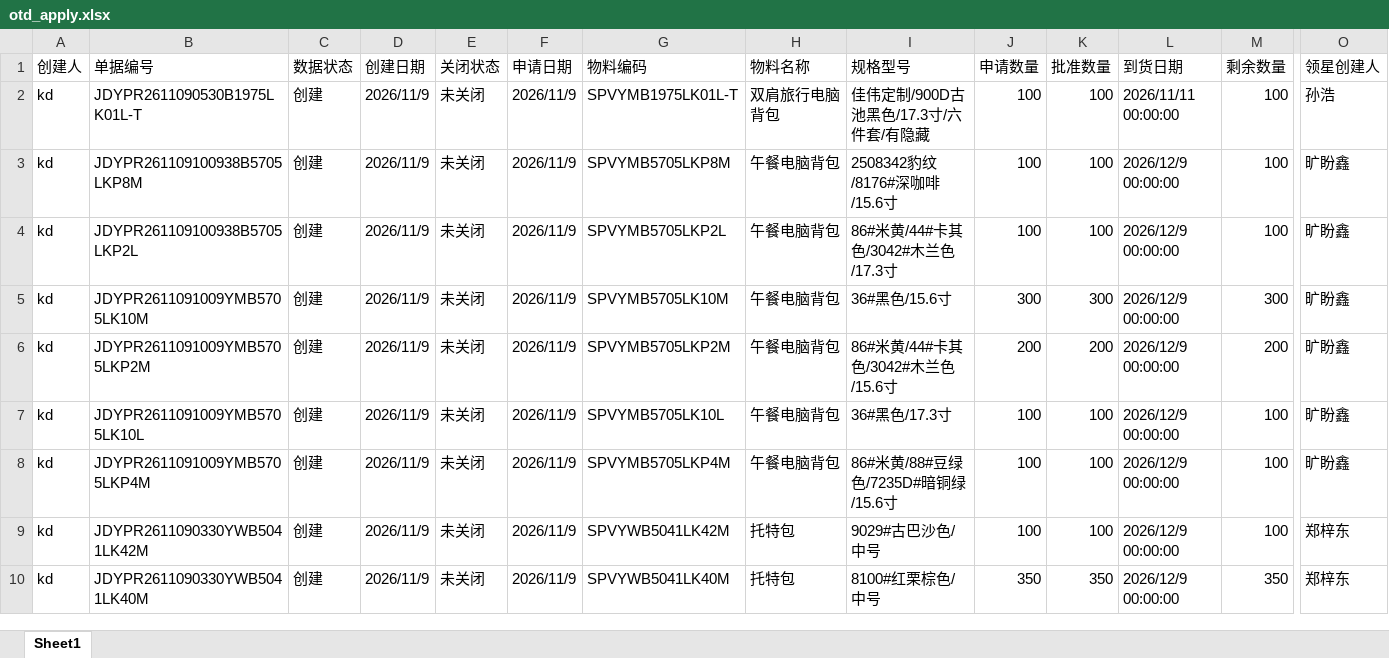
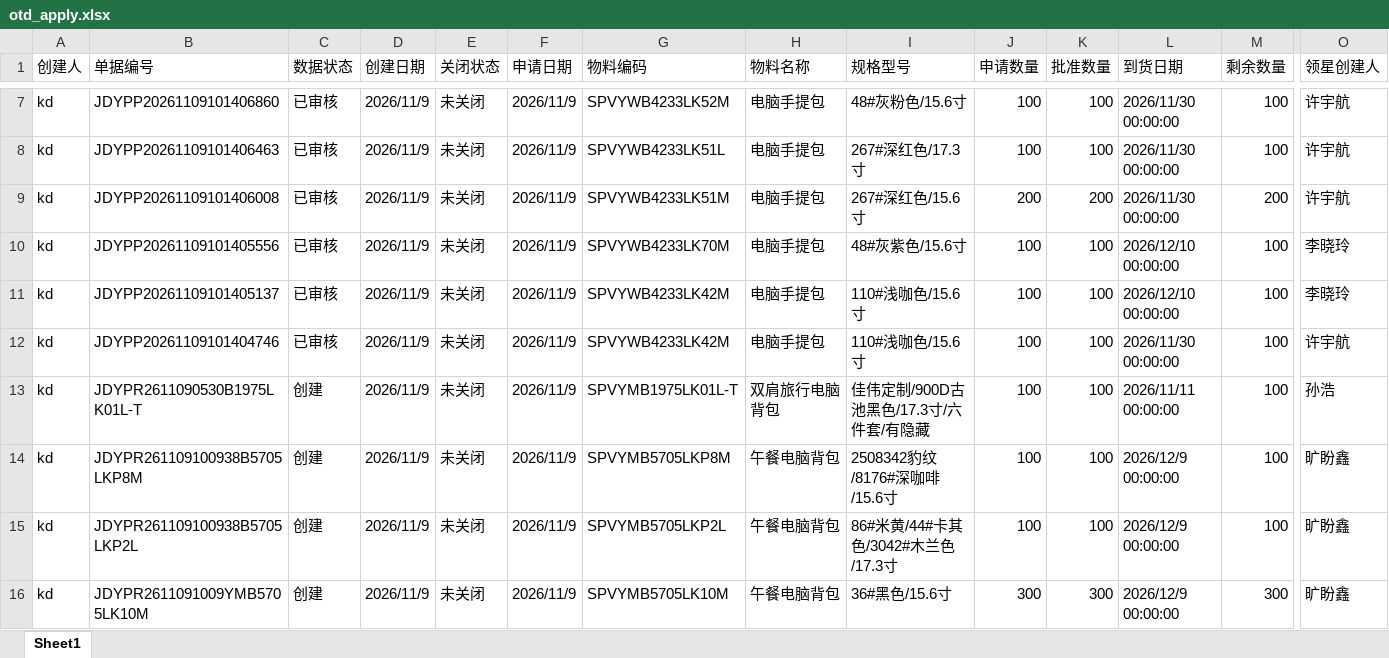
Before and after one commit to yikeqingsongguo/HY.supply-chain-management, an Excel workbook: src/otd_apply.xlsx, sheet Sheet1, drawn as a sheet; only a part is shown, gaps mark what is left out; the shorter side is filled out with more unchanged rows; values as stored, in another font and other column widths than the file's, no borders; rows hold the shown columns only; the diff covers the shown part only; the diff names each change by its address in the sheet, - before the commit and + after, or states it on an @@ line.

```diff
--- a/src/otd_apply.xlsx (sheet Sheet1)
+++ b/src/otd_apply.xlsx (sheet Sheet1)
+row 7: kd | JDYPP20261109101406860 | 已审核 | 2026/11/9 | 未关闭 | 2026/11/9 | SPVYWB4233LK52M | 电脑手提包 | 48#灰粉色/15.6寸 | 100 | 100 | 2026/11/30 00:00:00 | 100 | 许宇航
+row 8: kd | JDYPP20261109101406463 | 已审核 | 2026/11/9 | 未关闭 | 2026/11/9 | SPVYWB4233LK51L | 电脑手提包 | 267#深红色/17.3寸 | 100 | 100 | 2026/11/30 00:00:00 | 100 | 许宇航
+row 9: kd | JDYPP20261109101406008 | 已审核 | 2026/11/9 | 未关闭 | 2026/11/9 | SPVYWB4233LK51M | 电脑手提包 | 267#深红色/15.6寸 | 200 | 200 | 2026/11/30 00:00:00 | 200 | 许宇航
+row 10: kd | JDYPP20261109101405556 | 已审核 | 2026/11/9 | 未关闭 | 2026/11/9 | SPVYWB4233LK70M | 电脑手提包 | 48#灰紫色/15.6寸 | 100 | 100 | 2026/12/10 00:00:00 | 100 | 李晓玲
+row 11: kd | JDYPP20261109101405137 | 已审核 | 2026/11/9 | 未关闭 | 2026/11/9 | SPVYWB4233LK42M | 电脑手提包 | 110#浅咖色/15.6寸 | 100 | 100 | 2026/12/10 00:00:00 | 100 | 李晓玲
+row 12: kd | JDYPP20261109101404746 | 已审核 | 2026/11/9 | 未关闭 | 2026/11/9 | SPVYWB4233LK42M | 电脑手提包 | 110#浅咖色/15.6寸 | 100 | 100 | 2026/11/30 00:00:00 | 100 | 许宇航
```
Also changed, not shown: 6 added rows, 2 removed rows and 24 edited cells elsewhere in this sheet, src/otd_recv.xlsx, src/采购订单.xlsx, 1 other file.
